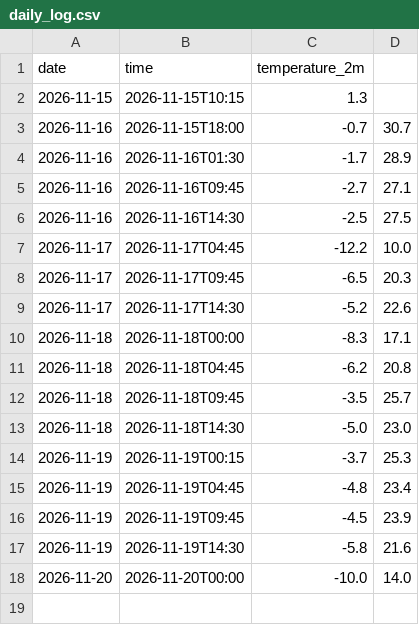
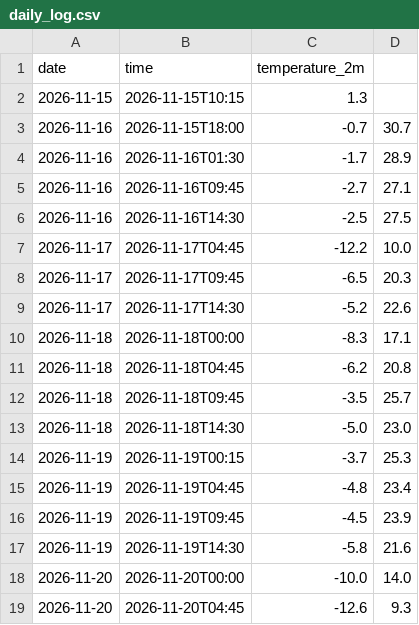
Before and after one commit to Dhyan123914/weather-tracker, a CSV file: daily_log.csv, drawn as a sheet.

```diff
--- a/daily_log.csv
+++ b/daily_log.csv
@@ -18 +18,2 @@ date,time,temperature_2m
 2026-11-20,2026-11-20T00:00,-10.0,14.0
+2026-11-20,2026-11-20T04:45,-12.6,9.3
```
Also changed, not shown: 1 other file.
